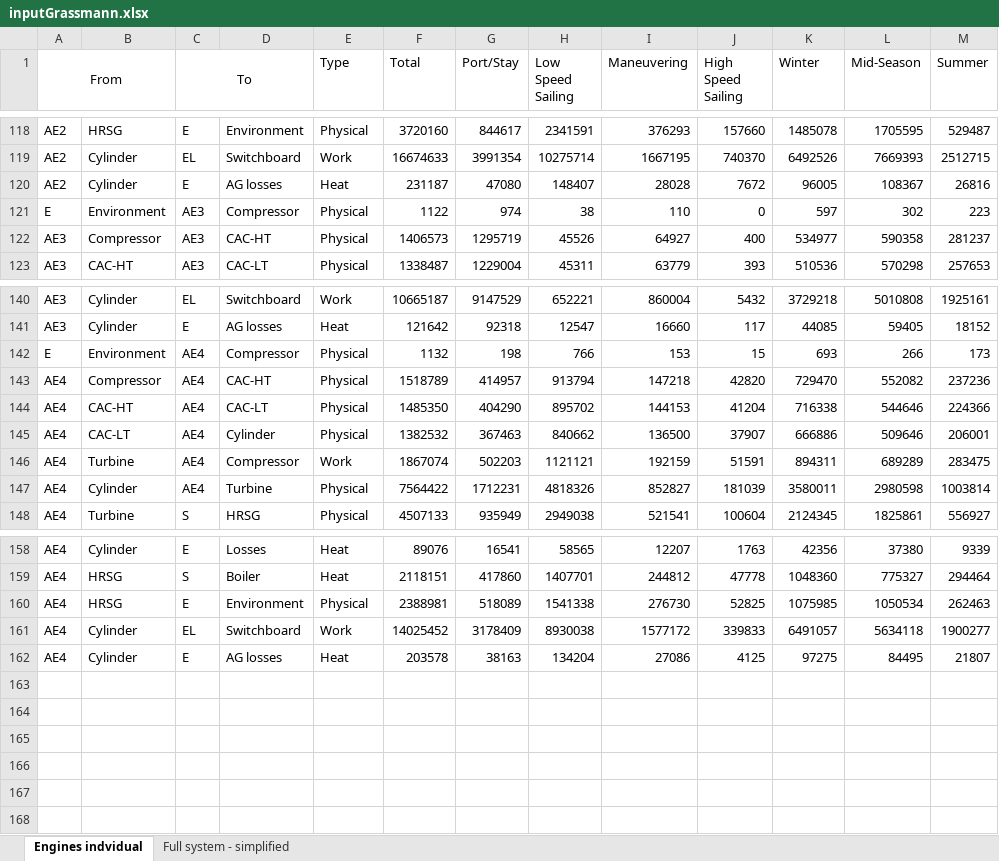
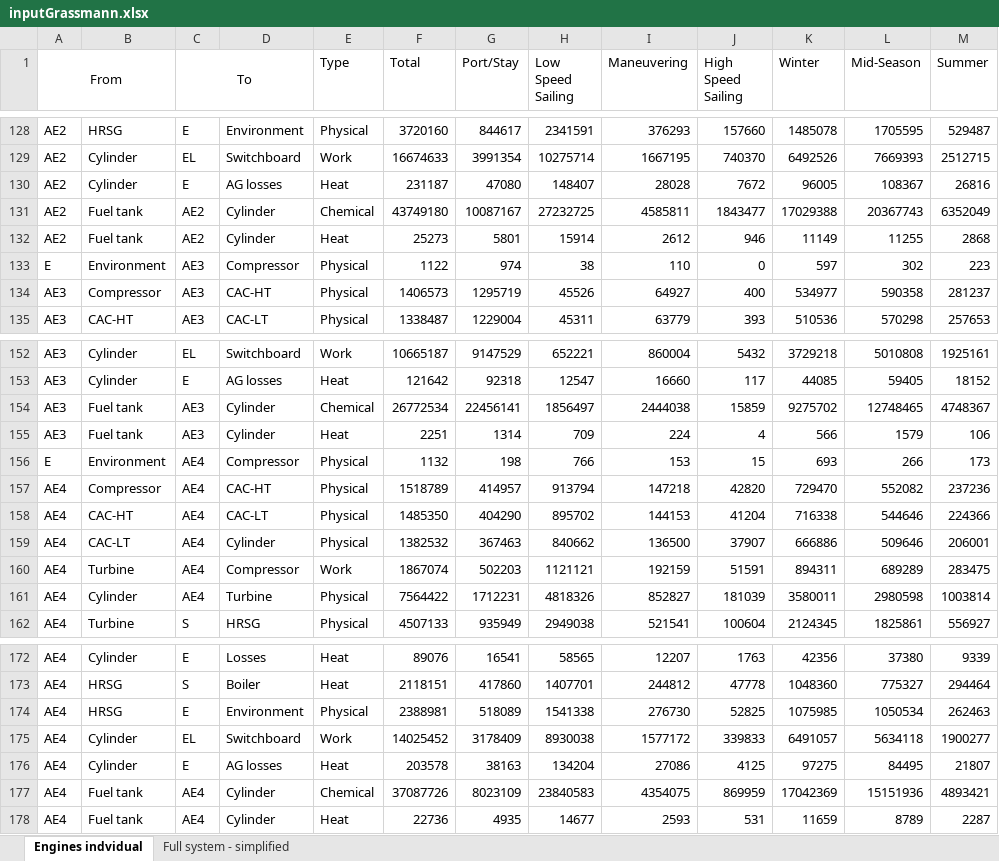
Before and after one commit to francescobaldi86/Ecos2015PaperExtension, an Excel workbook: Results/inputGrassmann.xlsx, sheet Engines indvidual, drawn as a sheet; only a part is shown, gaps mark what is left out; values as stored, in another font and other column widths than the file's, no borders; the diff covers the shown part only; the diff names each change by its address in the sheet, - before the commit and + after, or states it on an @@ line.

Commit message:
Added fuel flows (energy and exergy)

```diff
--- a/Results/inputGrassmann.xlsx (sheet Engines indvidual)
+++ b/Results/inputGrassmann.xlsx (sheet Engines indvidual)
+row 131: AE2 | Fuel tank | AE2 | Cylinder | Chemical | 43749180 | 10087167 | 27232725 | 4585811 | 1843477 | 17029388 | 20367743 | 6352049
+row 132: AE2 | Fuel tank | AE2 | Cylinder | Heat | 25273 | 5801 | 15914 | 2612 | 946 | 11149 | 11255 | 2868
+row 154: AE3 | Fuel tank | AE3 | Cylinder | Chemical | 26772534 | 22456141 | 1856497 | 2444038 | 15859 | 9275702 | 12748465 | 4748367
+row 155: AE3 | Fuel tank | AE3 | Cylinder | Heat | 2251 | 1314 | 709 | 224 | 4 | 566 | 1579 | 106
+row 177: AE4 | Fuel tank | AE4 | Cylinder | Chemical | 37087726 | 8023109 | 23840583 | 4354075 | 869959 | 17042369 | 15151936 | 4893421
+row 178: AE4 | Fuel tank | AE4 | Cylinder | Heat | 22736 | 4935 | 14677 | 2593 | 531 | 11659 | 8789 | 2287
```
Also changed, not shown: 10 added rows elsewhere in this sheet, sheet Full system - simplified, formulas that keep their value, Results/inputSankey.xlsx, 1 other file.
